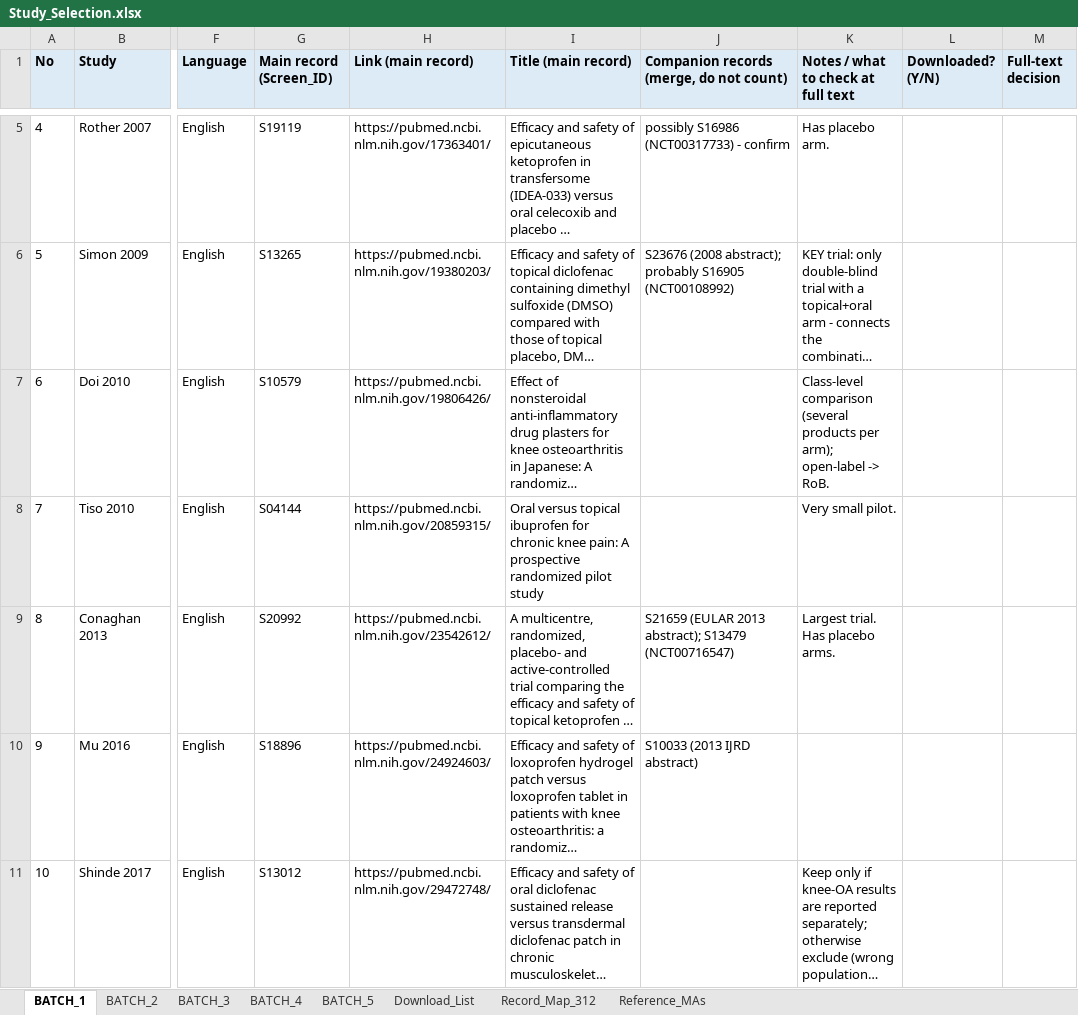
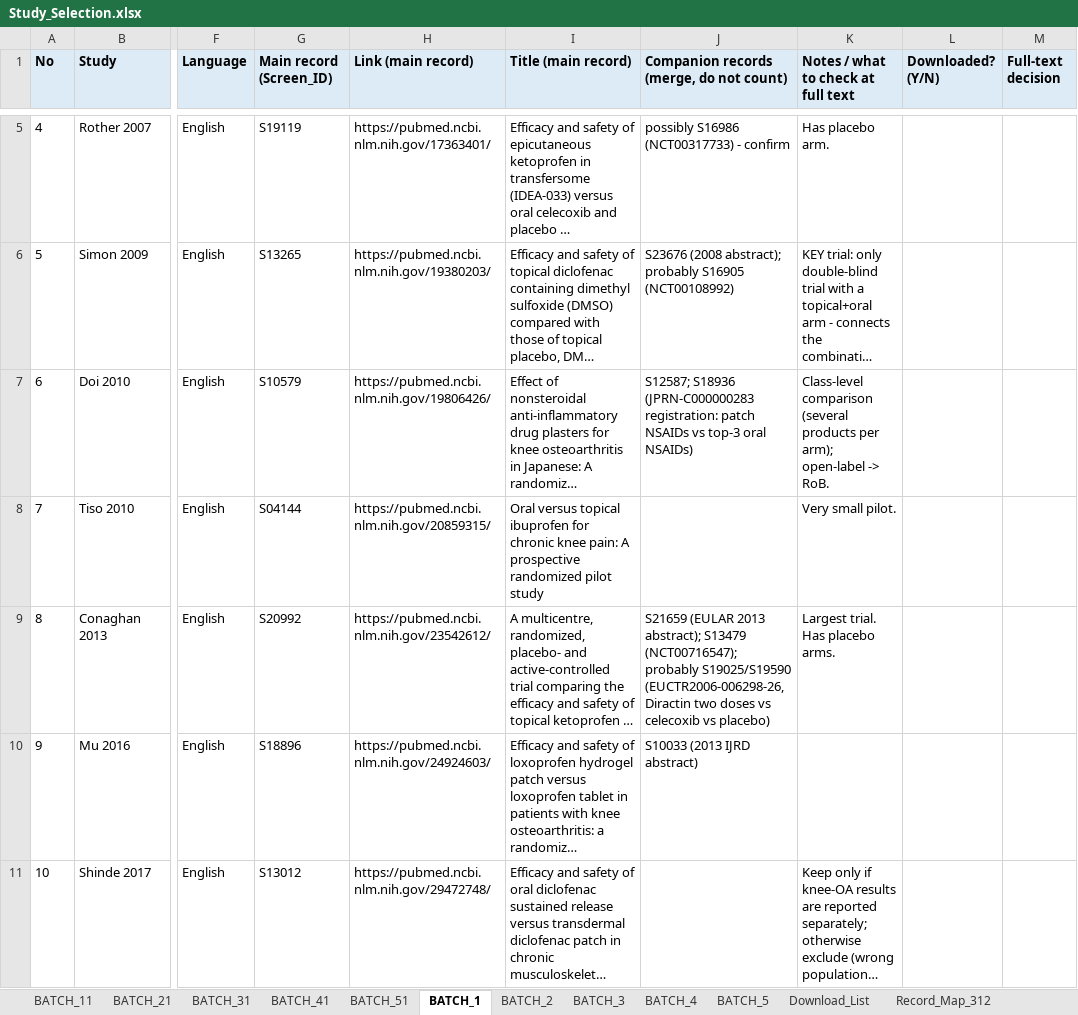
Before and after one commit to m5515504-create/Mike, an Excel workbook: study_selection/Study_Selection.xlsx, sheet BATCH_1, drawn as a sheet; only a part is shown, gaps mark what is left out; long unchanged cells end in …; values as stored, in another font and other column widths than the file's, no borders; the diff names each change by its address in the sheet, - before the commit and + after, or states it on an @@ line.

```diff
--- a/study_selection/Study_Selection.xlsx (sheet BATCH_1)
+++ b/study_selection/Study_Selection.xlsx (sheet BATCH_1)
+sheet tab: BATCH_11
+sheet tab: BATCH_21
+sheet tab: BATCH_31
+sheet tab: BATCH_41
+sheet tab: BATCH_51
-J7: (empty)
+J7: S12587; S18936 (JPRN-C000000283 registration: patch NSAIDs vs top-3 oral NSAIDs)
-J9: …abstract); S13479 (NCT00716547)
+J9: …abstract); S13479 (NCT00716547); probably S19025/S19590 (EUCTR2006-006298-26, Diractin two doses vs celecoxib vs placebo)
```
Also changed, not shown: sheet Download_List, sheet BATCH_3, 4 other files.
